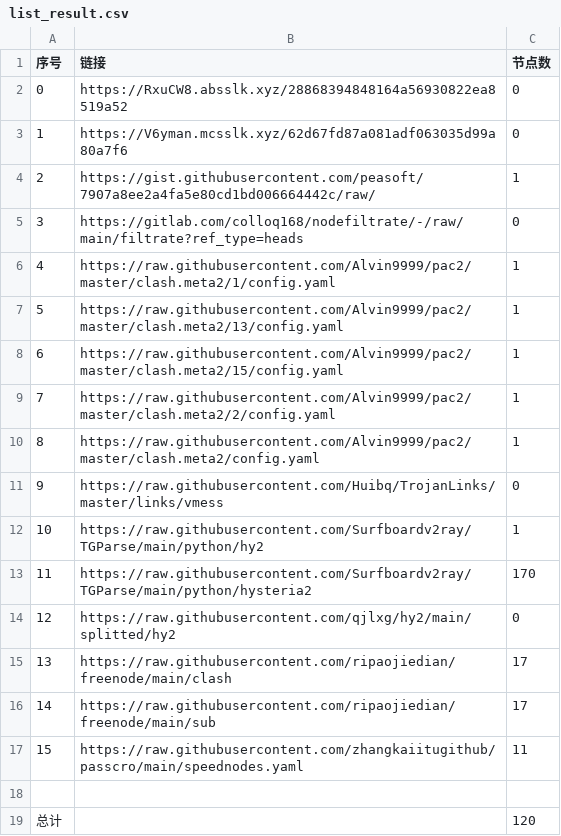
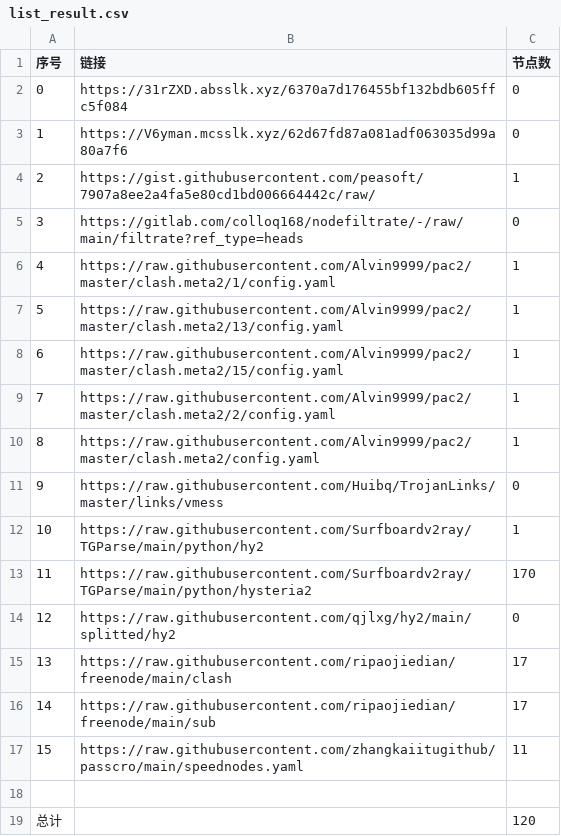
Before and after one commit to nongsp/NWs, a CSV file: list_result.csv, drawn as a sheet.

```diff
--- a/list_result.csv
+++ b/list_result.csv
@@ -1,3 +1,3 @@
 序号,链接,节点数
-0,https://RxuCW8.absslk.xyz/28868394848164a56930822ea8519a52,0
+0,https://31rZXD.absslk.xyz/6370a7d176455bf132bdb605ffc5f084,0
 1,https://V6yman.mcsslk.xyz/62d67fd87a081adf063035d99a80a7f6,0
```
Also changed, not shown: 5 other files.
